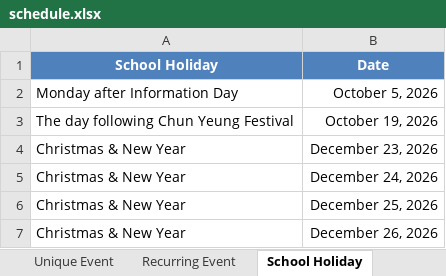
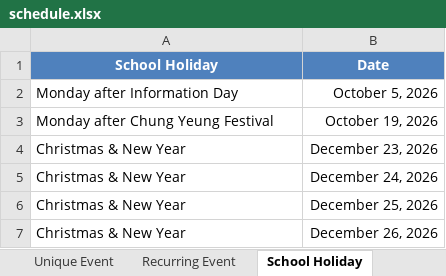
Before and after one commit to mermaidc123/Sarah-Schedule, an Excel workbook: schedule.xlsx, sheet School Holiday, drawn as a sheet; only a part is shown; values as stored, in another font and other column widths than the file's, no borders; the diff names each change by its address in the sheet, - before the commit and + after, or states it on an @@ line.

```diff
--- a/schedule.xlsx (sheet School Holiday)
+++ b/schedule.xlsx (sheet School Holiday)
-A3 (School Holiday): The day following Chun Yeung Festival
+A3 (School Holiday): Monday after Chung Yeung Festival
```
Also changed, not shown: sheet Unique Event, sheet All Events Schedule.
